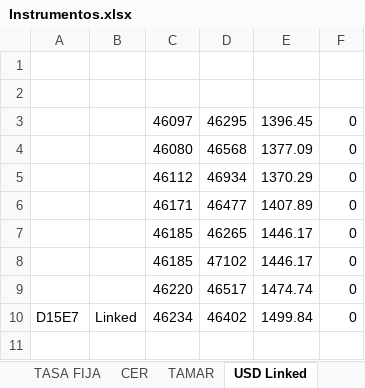
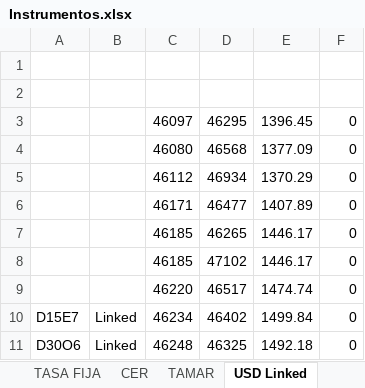
Before and after one commit to Ignacio-Talento/Monitor-SoberanosARG, an Excel workbook: Instrumentos.xlsx, sheet USD Linked, drawn as a sheet; values as stored, in another font and other column widths than the file's, no borders; the diff names each change by its address in the sheet, - before the commit and + after, or states it on an @@ line.

```diff
--- a/Instrumentos.xlsx (sheet USD Linked)
+++ b/Instrumentos.xlsx (sheet USD Linked)
+row 11: D30O6 | Linked | 46248 | 46325 | 1492.18 | 0
```
Also changed, not shown: sheet CER, sheet LECAPS, 2 other files.
